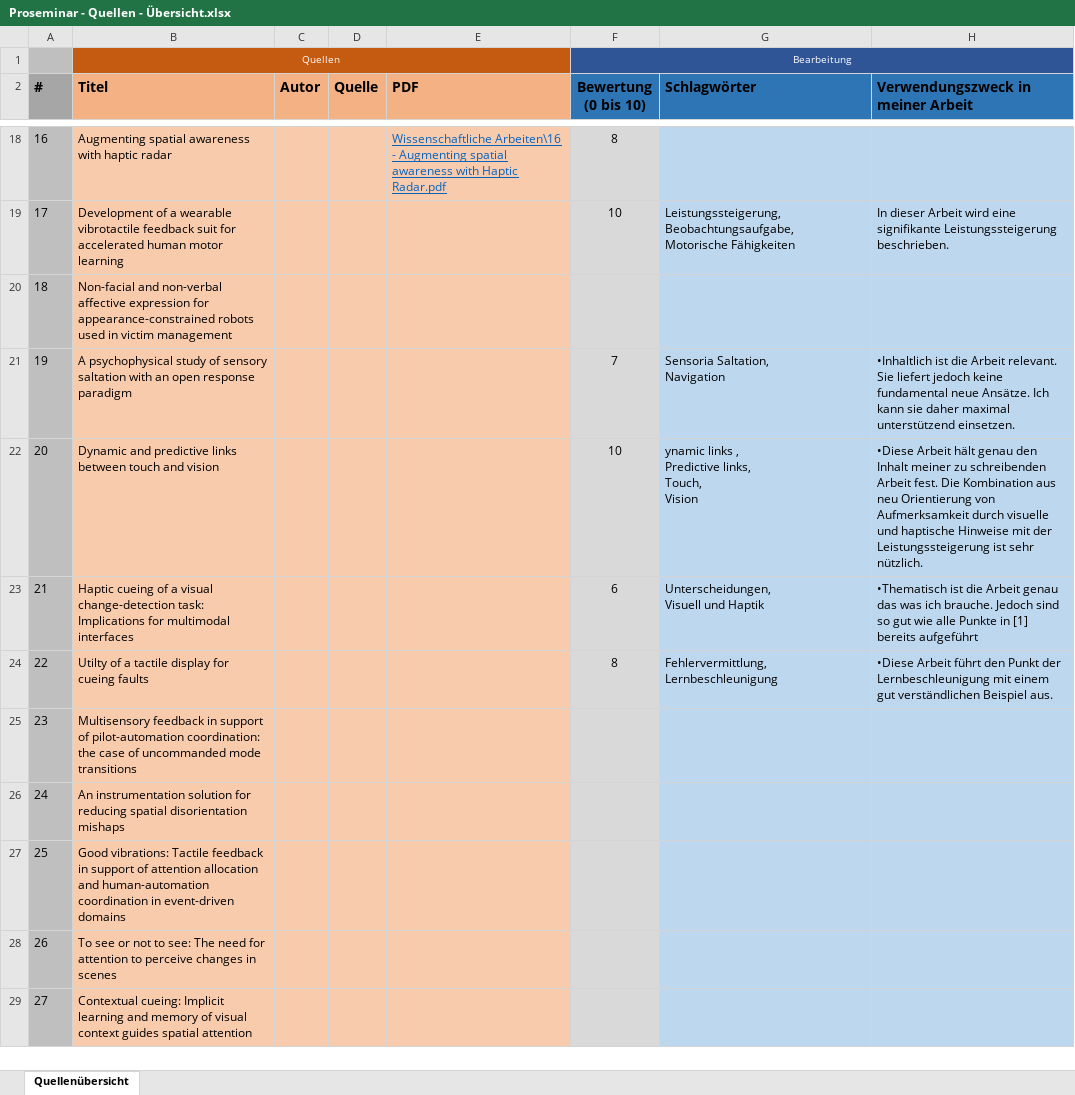
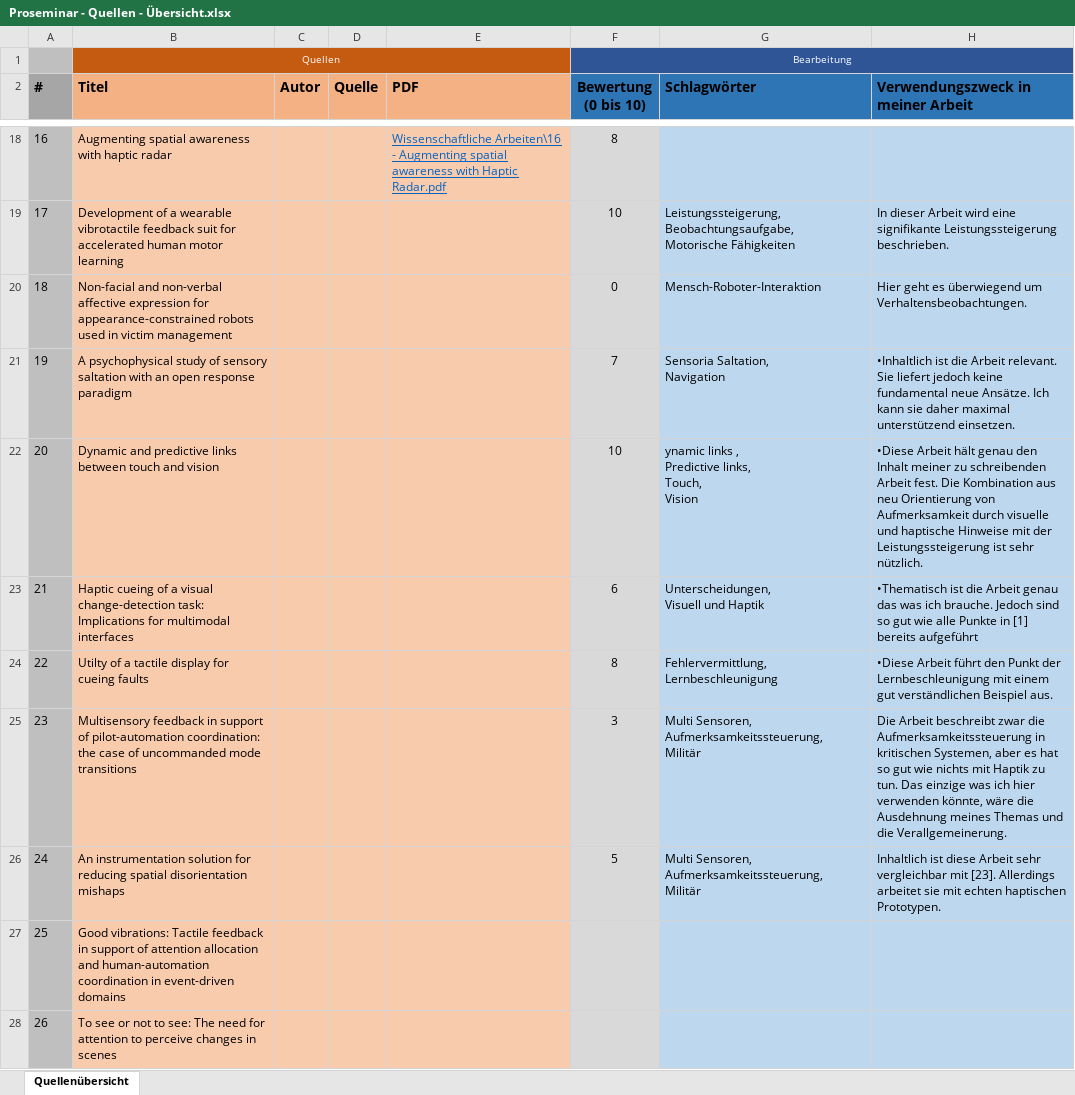
Before and after one commit to SaturnnrutaS/Proseminar-Mobile-Computing, an Excel workbook: Proseminar - Quellen - Übersicht.xlsx, sheet Quellenübersicht, drawn as a sheet; only a part is shown, gaps mark what is left out; the shorter side is filled out with more unchanged rows; values as stored, in another font and other column widths than the file's, no borders; conditional formats not drawn; ↵ is a line break in a cell; the diff names each change by its address in the sheet, - before the commit and + after, or states it on an @@ line.

```diff
--- a/Proseminar - Quellen - Übersicht.xlsx (sheet Quellenübersicht)
+++ b/Proseminar - Quellen - Übersicht.xlsx (sheet Quellenübersicht)
-F20 (Bewertung (0 bis 10)): (empty)
+F20 (Bewertung (0 bis 10)): 0
-G20 (Schlagwörter): (empty)
+G20 (Schlagwörter): Mensch-Roboter-Interaktion
-H20: (empty)
+H20: Hier geht es überwiegend um Verhaltensbeobachtungen.
-F25 (Bewertung (0 bis 10)): (empty)
+F25 (Bewertung (0 bis 10)): 3
-G25:G26 (Schlagwörter): (empty)
+G25:G26 (Schlagwörter): Multi Sensoren, ↵ Aufmerksamkeitssteuerung, ↵ Militär
-H25: (empty)
+H25: Die Arbeit beschreibt zwar die Aufmerksamkeitssteuerung in kritischen Systemen, aber es hat so gut wie nichts mit Haptik zu tun. Das einzige was ich hier verwenden könnte, wäre die Ausdehnung meines Themas und die Verallgemeinerung.
-F26 (Bewertung (0 bis 10)): (empty)
+F26 (Bewertung (0 bis 10)): 5
-H26: (empty)
+H26: Inhaltlich ist diese Arbeit sehr vergleichbar mit [23]. Allerdings arbeitet sie mit echten haptischen Prototypen.
```
Also changed, not shown: 1 other file.
